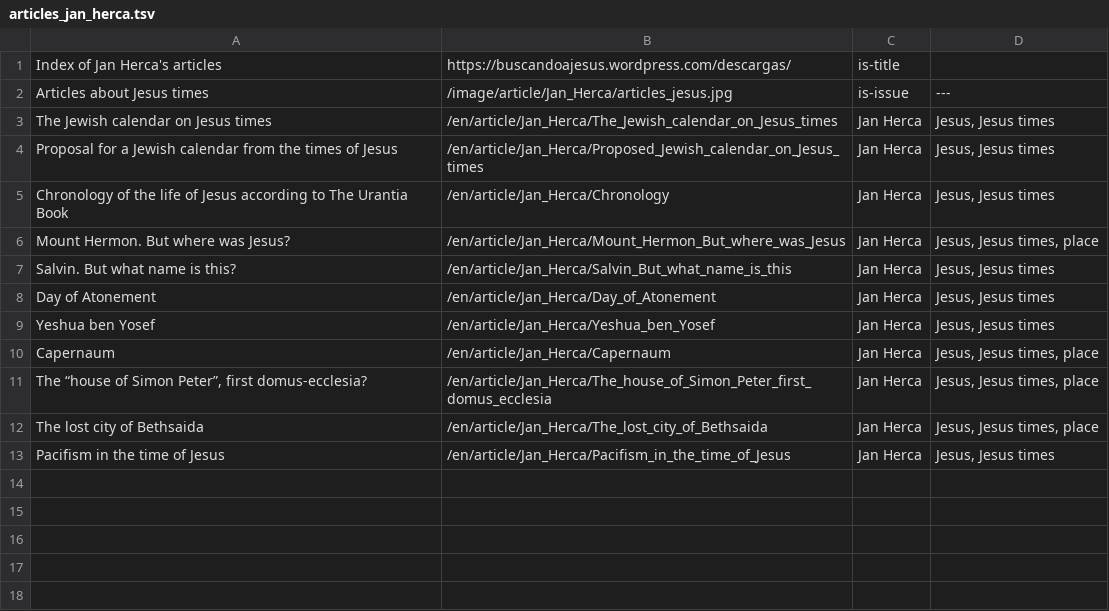
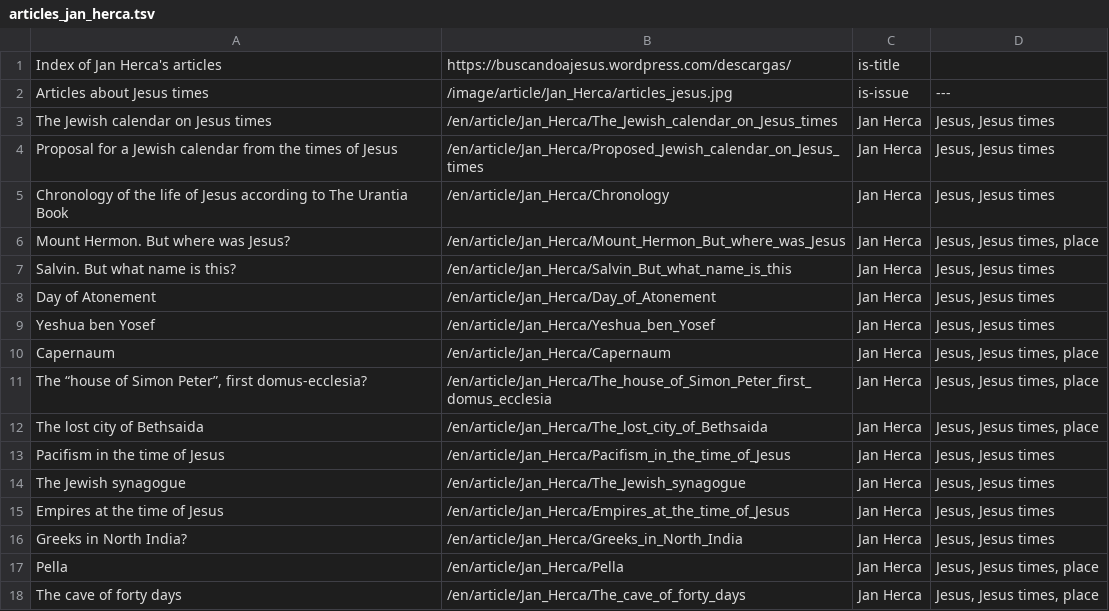
Before and after one commit to JanHerca/urantiapedia, a TSV file: input/txt/articles-en/articles_jan_herca.tsv, drawn as a sheet; the diff names each change by its address in the sheet, - before the commit and + after, or states it on an @@ line.

Commit message:
Jan Herca articles

```diff
--- a/input/txt/articles-en/articles_jan_herca.tsv
+++ b/input/txt/articles-en/articles_jan_herca.tsv
+row 14: The Jewish synagogue | /en/article/Jan_Herca/The_Jewish_synagogue | Jan Herca | Jesus, Jesus times
+row 15: Empires at the time of Jesus | /en/article/Jan_Herca/Empires_at_the_time_of_Jesus | Jan Herca | Jesus, Jesus times
+row 16: Greeks in North India? | /en/article/Jan_Herca/Greeks_in_North_India | Jan Herca | Jesus, Jesus times
+row 17: Pella | /en/article/Jan_Herca/Pella | Jan Herca | Jesus, Jesus times, place
+row 18: The cave of forty days | /en/article/Jan_Herca/The_cave_of_forty_days | Jan Herca | Jesus, Jesus times, place
```
Also changed, not shown: input/txt/articles-es/articles_jan_herca.tsv, 8 other files.
